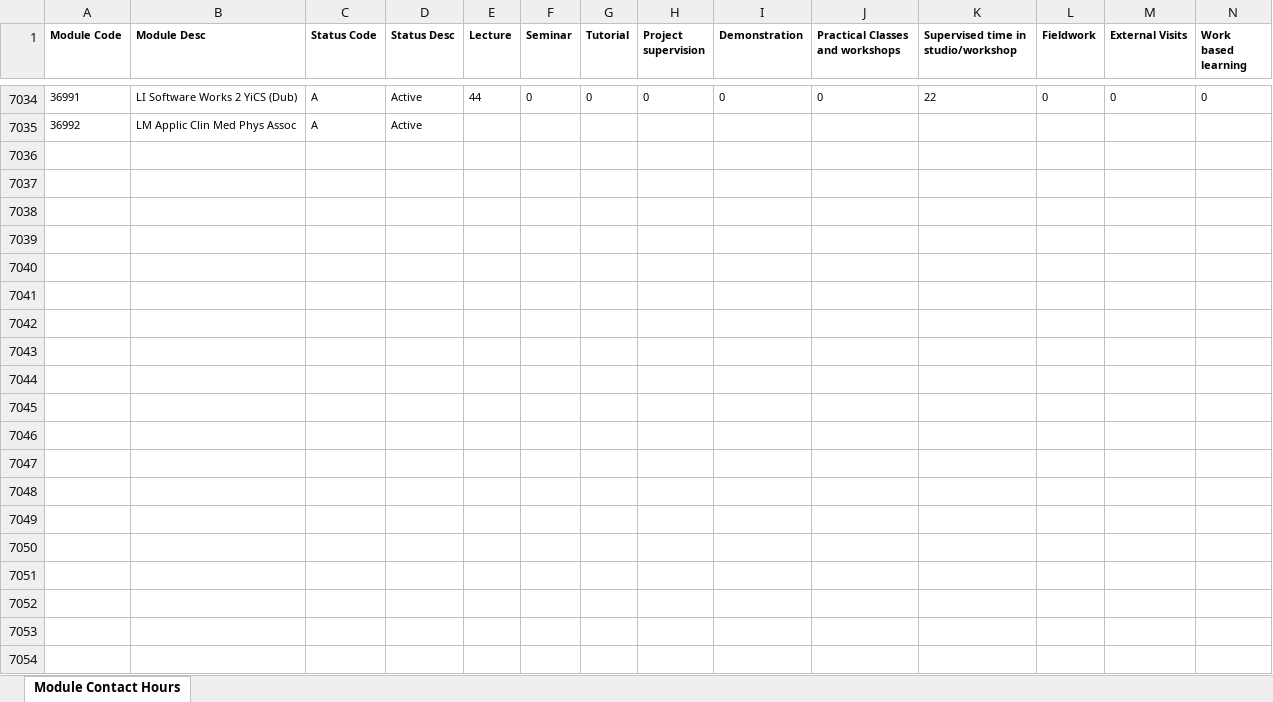
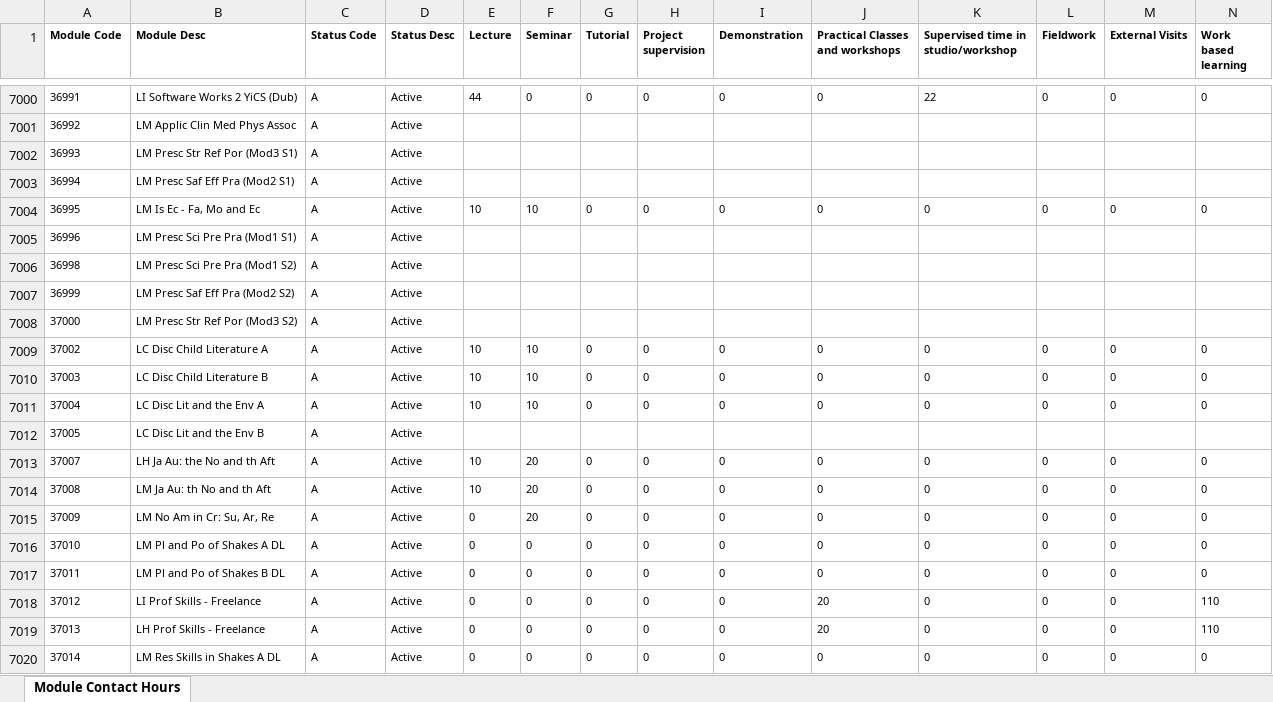
Before and after one commit to phillidp1989/prog-mod-specs, an Excel workbook: controllers/contacthours2021.xlsx, sheet Module Contact Hours, drawn as a sheet; only a part is shown, gaps mark what is left out; values as stored, in another font and other column widths than the file's, no borders; rows hold the shown columns only; the diff covers the shown part only; the diff names each change by its address in the sheet, - before the commit and + after, or states it on an @@ line.

```diff
--- a/controllers/contacthours2021.xlsx (sheet Module Contact Hours)
+++ b/controllers/contacthours2021.xlsx (sheet Module Contact Hours)
+row 7002: 36993 | LM Presc Str Ref Por (Mod3 S1) | A | Active
+row 7003: 36994 | LM Presc Saf Eff Pra (Mod2 S1) | A | Active
+row 7004: 36995 | LM Is Ec - Fa, Mo and Ec | A | Active | 10 | 10 | 0 | 0 | 0 | 0 | 0 | 0 | 0 | 0
+row 7005: 36996 | LM Presc Sci Pre Pra (Mod1 S1) | A | Active
+row 7006: 36998 | LM Presc Sci Pre Pra (Mod1 S2) | A | Active
+row 7007: 36999 | LM Presc Saf Eff Pra (Mod2 S2) | A | Active
+row 7008: 37000 | LM Presc Str Ref Por (Mod3 S2) | A | Active
+row 7009: 37002 | LC Disc Child Literature A | A | Active | 10 | 10 | 0 | 0 | 0 | 0 | 0 | 0 | 0 | 0
+row 7010: 37003 | LC Disc Child Literature B | A | Active | 10 | 10 | 0 | 0 | 0 | 0 | 0 | 0 | 0 | 0
+row 7011: 37004 | LC Disc Lit and the Env A | A | Active | 10 | 10 | 0 | 0 | 0 | 0 | 0 | 0 | 0 | 0
+row 7012: 37005 | LC Disc Lit and the Env B | A | Active
+row 7013: 37007 | LH Ja Au: the No and th Aft | A | Active | 10 | 20 | 0 | 0 | 0 | 0 | 0 | 0 | 0 | 0
+row 7014: 37008 | LM Ja Au: th No and th Aft | A | Active | 10 | 20 | 0 | 0 | 0 | 0 | 0 | 0 | 0 | 0
+row 7015: 37009 | LM No Am in Cr: Su, Ar, Re | A | Active | 0 | 20 | 0 | 0 | 0 | 0 | 0 | 0 | 0 | 0
+row 7016: 37010 | LM Pl and Po of Shakes A DL | A | Active | 0 | 0 | 0 | 0 | 0 | 0 | 0 | 0 | 0 | 0
+row 7017: 37011 | LM Pl and Po of Shakes B DL | A | Active | 0 | 0 | 0 | 0 | 0 | 0 | 0 | 0 | 0 | 0
+row 7018: 37012 | LI Prof Skills - Freelance | A | Active | 0 | 0 | 0 | 0 | 0 | 20 | 0 | 0 | 0 | 110
+row 7019: 37013 | LH Prof Skills - Freelance | A | Active | 0 | 0 | 0 | 0 | 0 | 20 | 0 | 0 | 0 | 110
+row 7020: 37014 | LM Res Skills in Shakes A DL | A | Active | 0 | 0 | 0 | 0 | 0 | 0 | 0 | 0 | 0 | 0
```
Also changed, not shown: 23 added rows, 37 removed rows and 35 edited cells elsewhere in this sheet, controllers/contacthours2020.xlsx, controllers/progattachment2020.xlsx, 14 other files.
